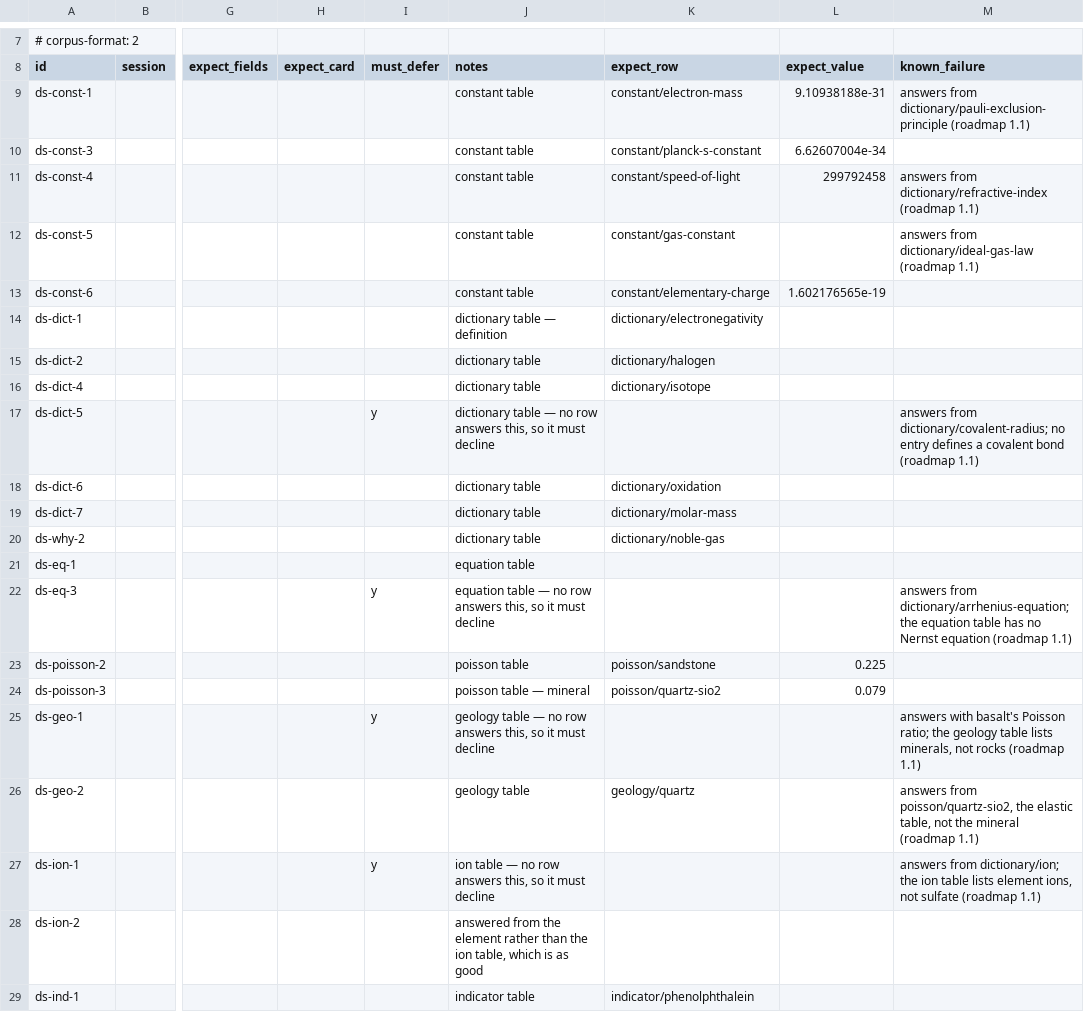
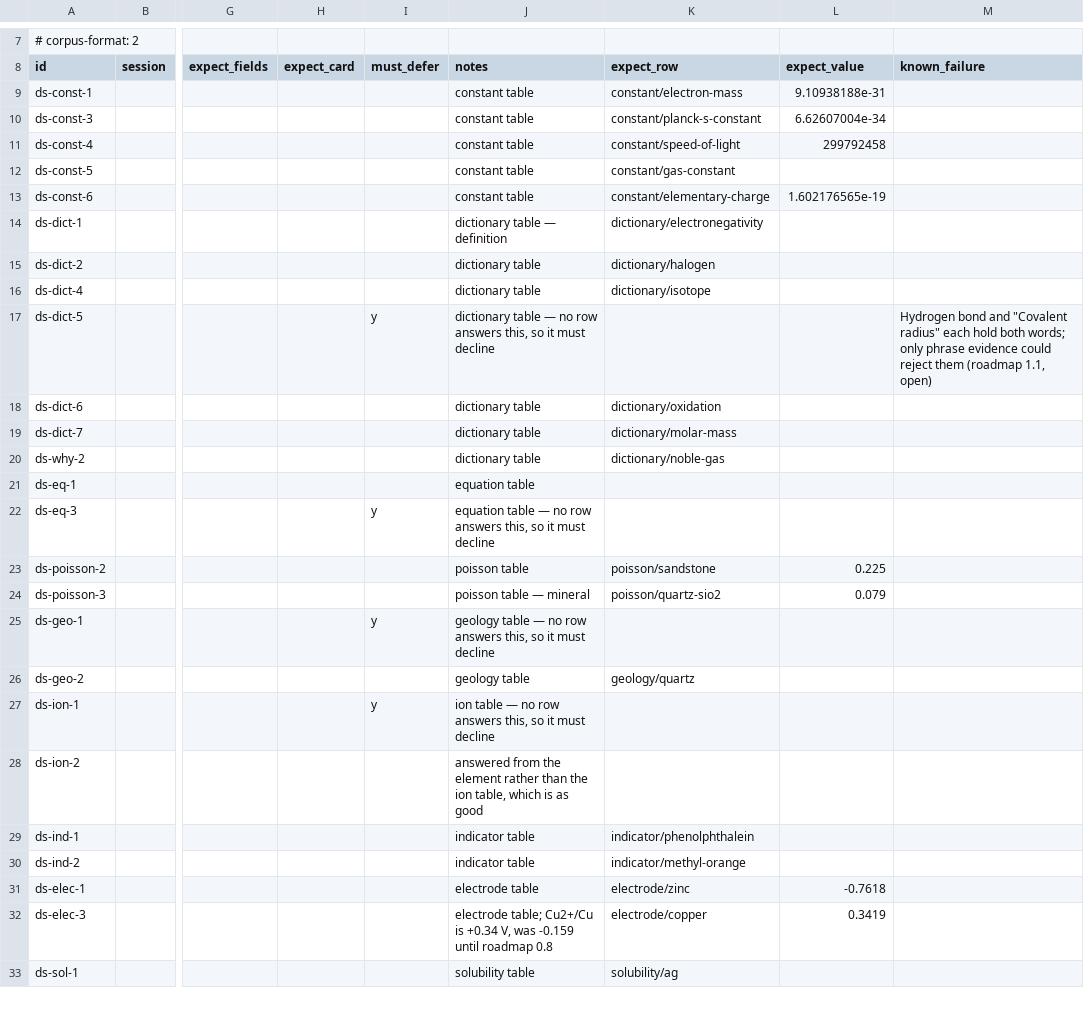
Before and after one commit to JLindemann42/Atomic-Shared-Data, a TSV file: corpus/datasets.tsv, drawn as a sheet; only a part is shown, gaps mark what is left out; the shorter side is filled out with more unchanged rows; the diff covers the shown part only; the diff names each change by its address in the sheet, - before the commit and + after, or states it on an @@ line.

```diff
--- a/corpus/datasets.tsv
+++ b/corpus/datasets.tsv
-M9 (known_failure): answers from dictionary/pauli-exclusion-principle (roadmap 1.1)
+M9 (known_failure): (empty)
-M11 (known_failure): answers from dictionary/refractive-index (roadmap 1.1)
+M11 (known_failure): (empty)
-M12 (known_failure): answers from dictionary/ideal-gas-law (roadmap 1.1)
+M12 (known_failure): (empty)
-M17 (known_failure): answers from dictionary/covalent-radius; no entry defines a covalent bond (roadmap 1.1)
+M17 (known_failure): Hydrogen bond and "Covalent radius" each hold both words; only phrase evidence could reject them (roadmap 1.1, open)
-M22 (known_failure): answers from dictionary/arrhenius-equation; the equation table has no Nernst equation (roadmap 1.1)
+M22 (known_failure): (empty)
-M25 (known_failure): answers with basalt's Poisson ratio; the geology table lists minerals, not rocks (roadmap 1.1)
+M25 (known_failure): (empty)
-M26 (known_failure): answers from poisson/quartz-sio2, the elastic table, not the mineral (roadmap 1.1)
+M26 (known_failure): (empty)
-M27 (known_failure): answers from dictionary/ion; the ion table lists element ions, not sulfate (roadmap 1.1)
+M27 (known_failure): (empty)
```
Also changed, not shown: 19 added rows and 2 edited cells elsewhere in this file, 2 other files.
